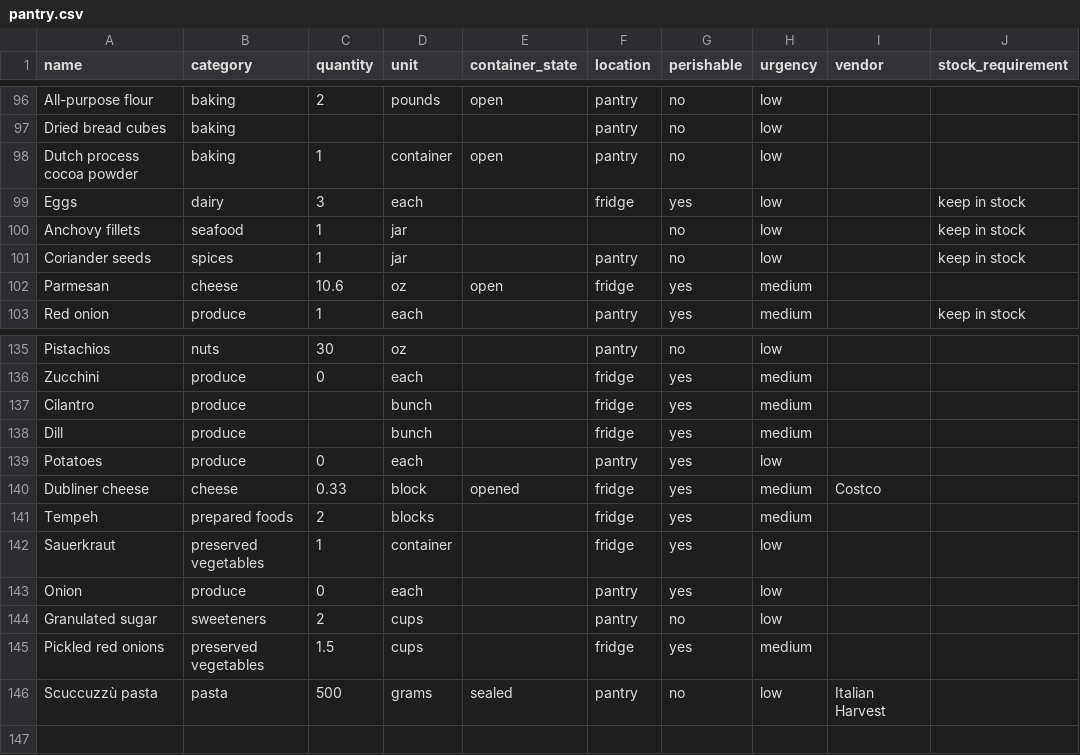
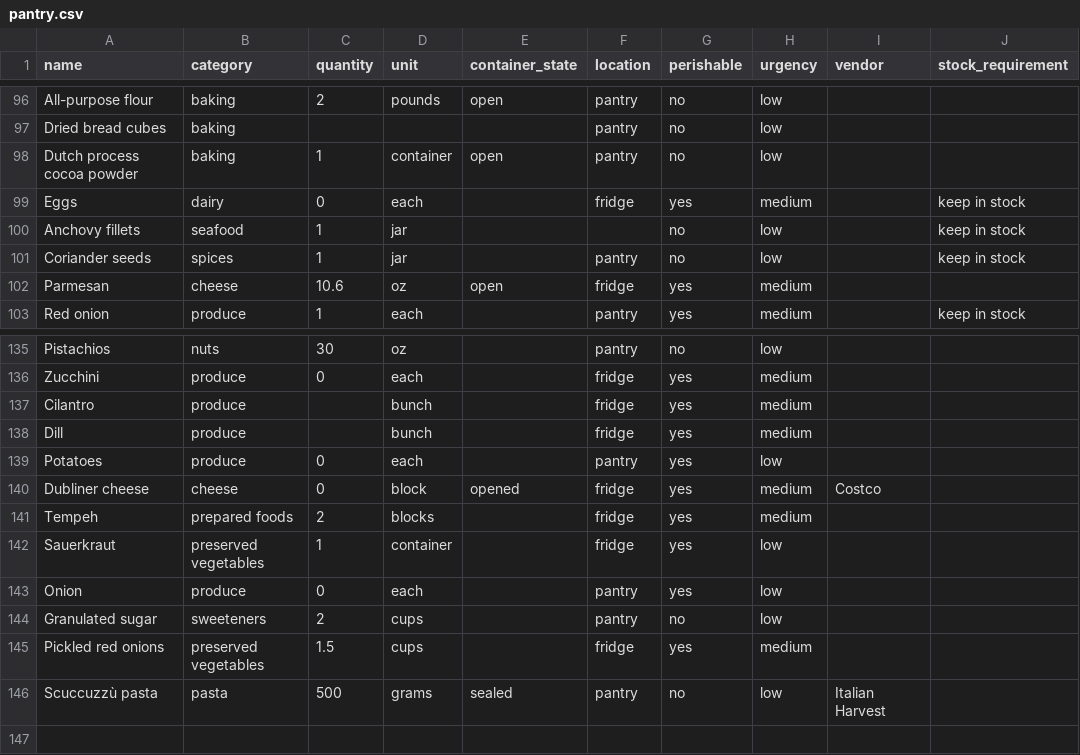
Before and after one commit to lananelson/easypantry, a CSV file: public/pantry.csv, drawn as a sheet; only a part is shown, gaps mark what is left out; the diff names each change by its address in the sheet, - before the commit and + after, or states it on an @@ line.

Commit message:
Update eggs and Dubliner inventory

```diff
--- a/public/pantry.csv
+++ b/public/pantry.csv
-C99 (quantity): 3
+C99 (quantity): 0
-H99 (urgency): low
+H99 (urgency): medium
-C140 (quantity): 0.33
+C140 (quantity): 0
```
